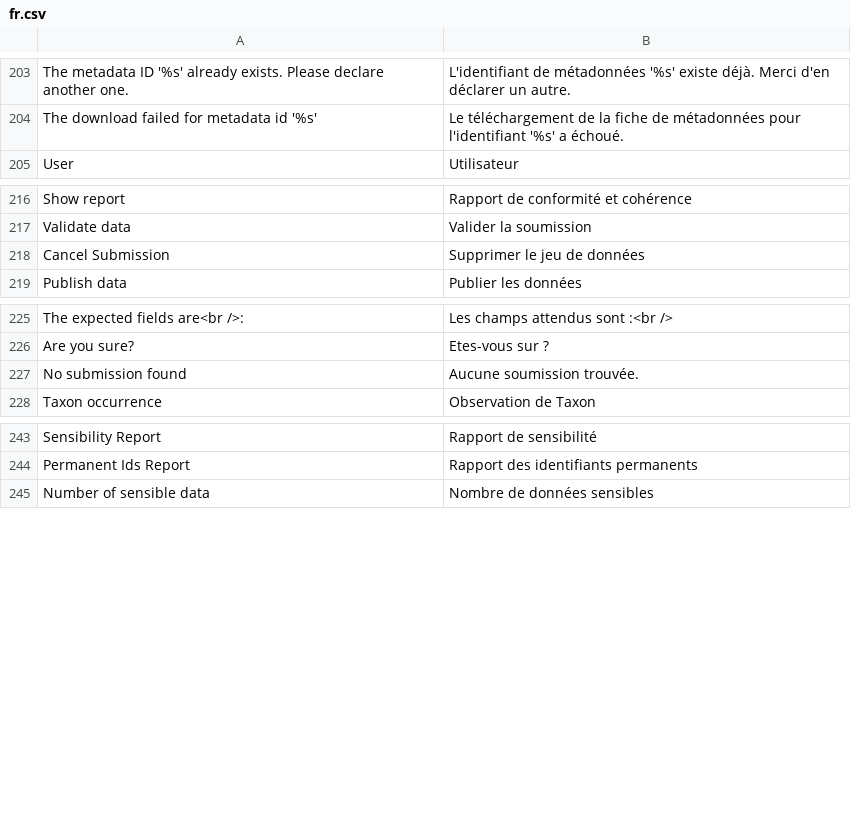
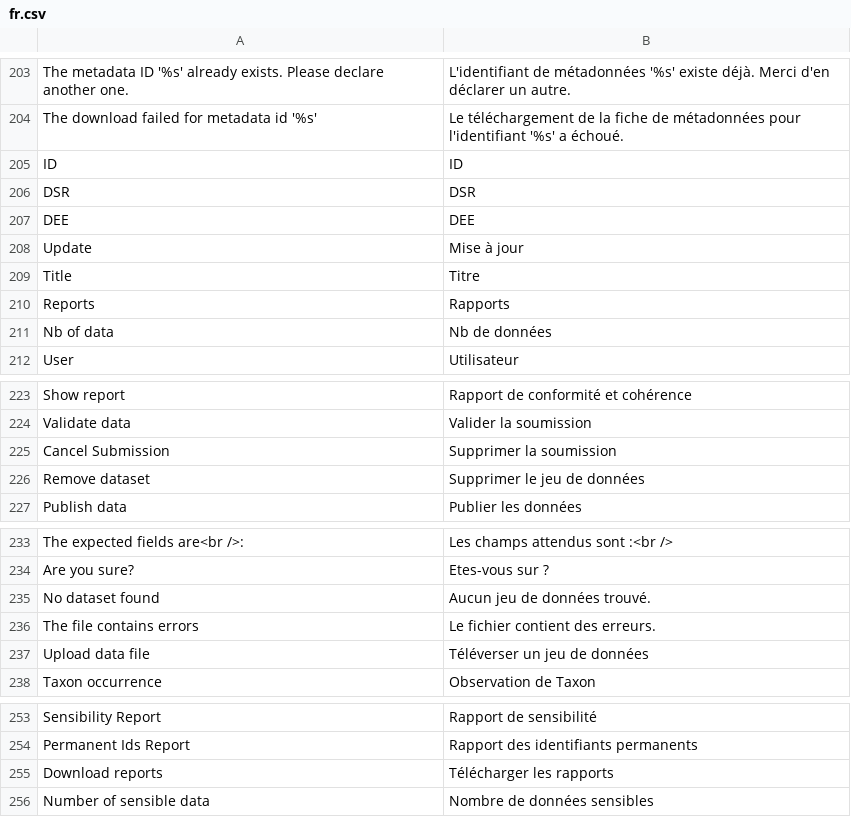
Before and after one commit to SINP-GINCO/ginco, a CSV file: website/htdocs/custom/server/ogamServer/app/lang/fr.csv, drawn as a sheet; only a part is shown, gaps mark what is left out.

```diff
--- a/website/htdocs/custom/server/ogamServer/app/lang/fr.csv
+++ b/website/htdocs/custom/server/ogamServer/app/lang/fr.csv
@@ -204,2 +204,9 @@ The metadata ID '%s' already exists. Please declare another one.; L'identifiant
 The download failed for metadata id '%s';Le téléchargement de la fiche de métadonnées pour l'identifiant '%s' a échoué.
+ID;ID
+DSR;DSR
+DEE;DEE
+Update;Mise à jour
+Title;Titre
+Reports;Rapports
+Nb of data;Nb de données
 User;Utilisateur
@@ -217,3 +224,4 @@ Show report;Rapport de conformité et cohérence
 Validate data;Valider la soumission
-Cancel Submission;Supprimer le jeu de données
+Cancel Submission;Supprimer la soumission
+Remove dataset; Supprimer le jeu de données
 Publish data;Publier les données
@@ -226,3 +234,5 @@ The expected fields are<br />:;Les champs attendus sont :<br />
 Are you sure?;Etes-vous sur ?
-No submission found;Aucune soumission trouvée.
+No dataset found;Aucun jeu de données trouvé.
+The file contains errors;Le fichier contient des erreurs.
+Upload data file;Téléverser un jeu de données
 Taxon occurrence;Observation de Taxon
@@ -244,2 +254,3 @@ Sensibility Report;Rapport de sensibilité
 Permanent Ids Report;Rapport des identifiants permanents
+Download reports;Télécharger les rapports
 Number of sensible data;Nombre de données sensibles
```
Also changed, not shown: 4 other files.
